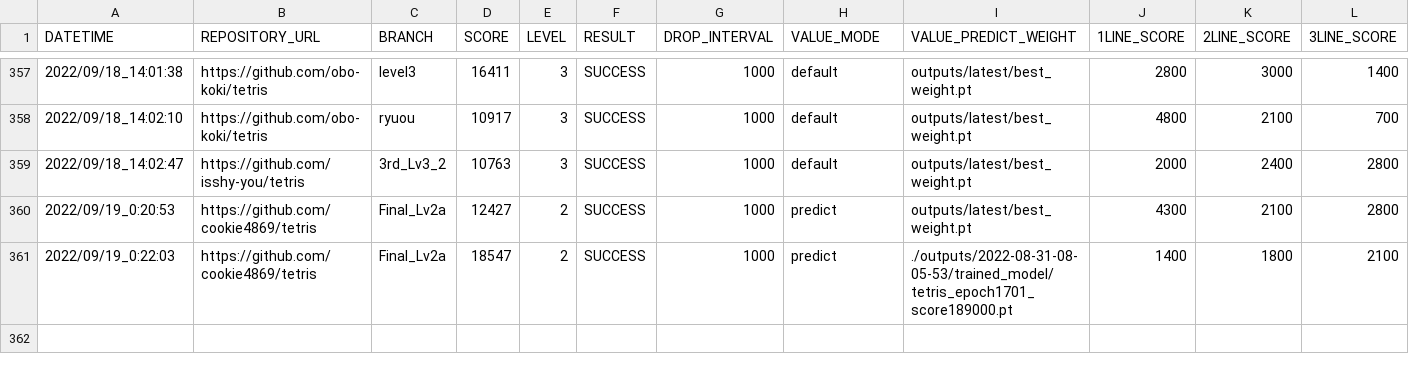
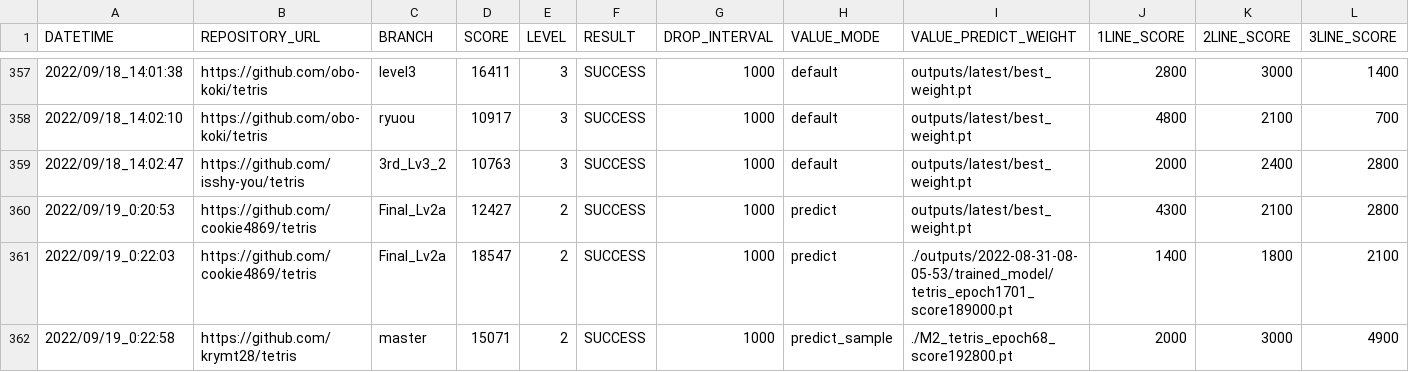
Before and after one commit to ChallengeClub/tetris_score_server, a CSV file: log/result.csv, drawn as a sheet; only a part is shown, gaps mark what is left out; rows hold the shown columns only; the diff names each change by its address in the sheet, - before the commit and + after, or states it on an @@ line.

Commit message:
update result

```diff
--- a/log/result.csv
+++ b/log/result.csv
+row 362: 2022/09/19_0:22:58 | https://github.com/krymt28/tetris | master | 15071 | 2 | SUCCESS | 1000 | predict_sample | ./M2_tetris_epoch68_score192800.pt | 2000 | 3000 | 4900
```
Also changed, not shown: log/result_level_2.csv, log/result_ranking_level_2.csv, 10 other files.
